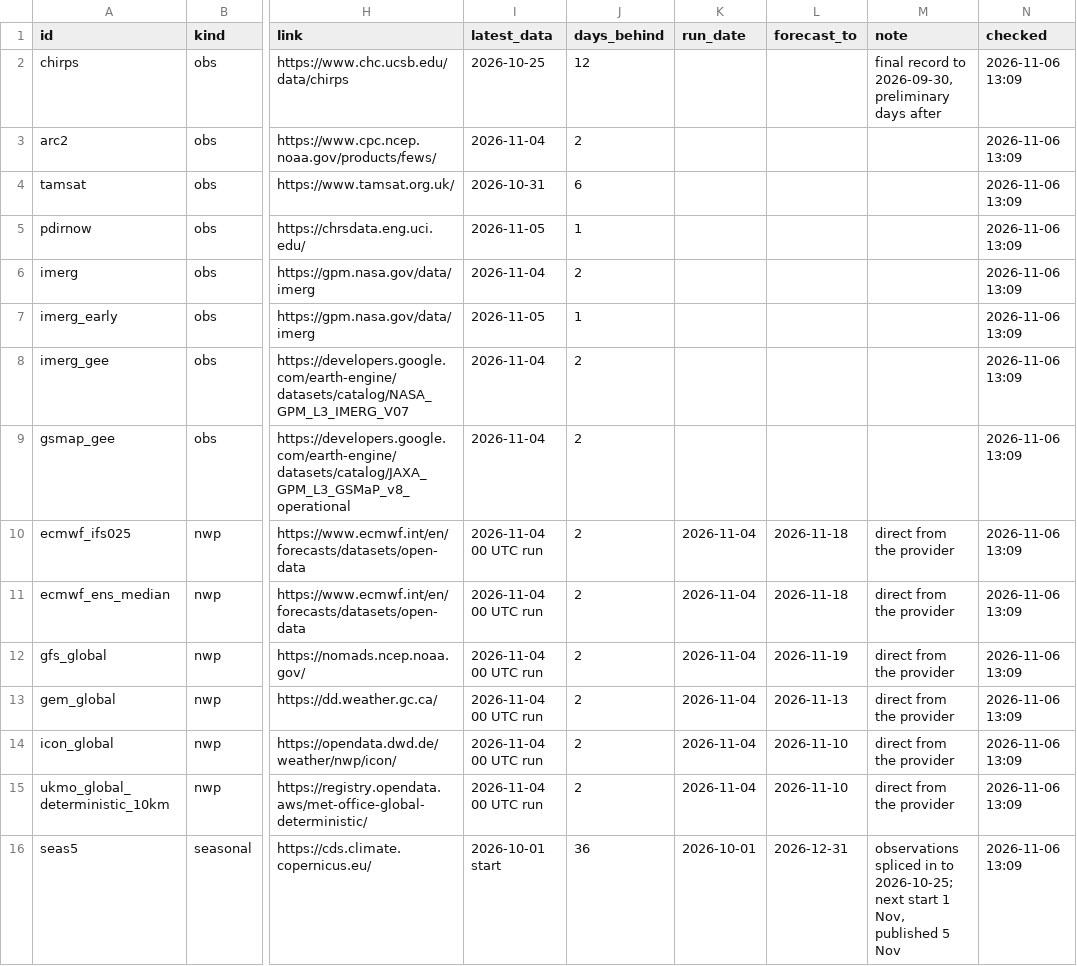
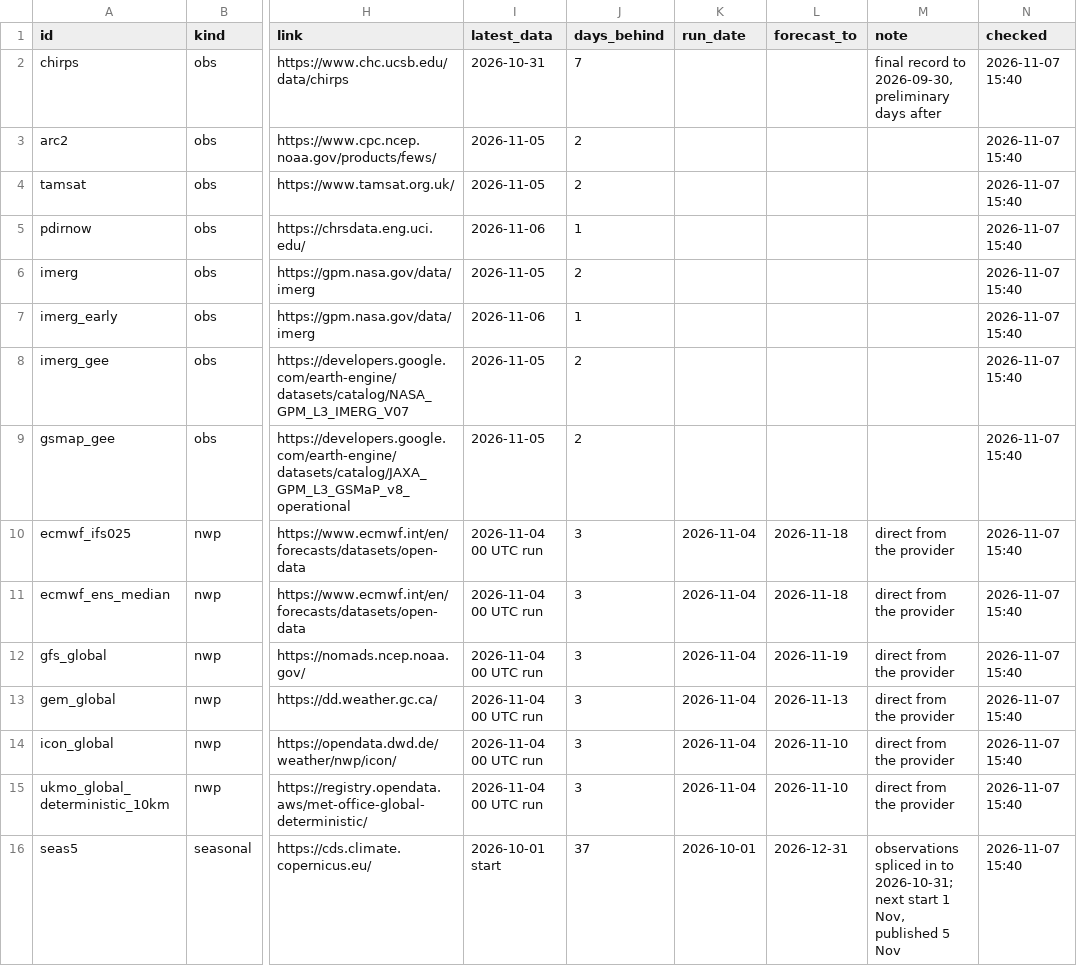
Before and after one commit to YonSci/-Operational-Multi-Model-Seasonal-Forecasting-System, a CSV file: frontend/public/tracker/data/products.csv, drawn as a sheet; only a part is shown, gaps mark what is left out; the diff names each change by its address in the sheet, - before the commit and + after, or states it on an @@ line.

```diff
--- a/frontend/public/tracker/data/products.csv
+++ b/frontend/public/tracker/data/products.csv
-I2 (latest_data): 2026-10-25
+I2 (latest_data): 2026-10-31
-J2 (days_behind): 12
+J2 (days_behind): 7
-N2:N16 (checked): 2026-11-06 13:09
+N2:N16 (checked): 2026-11-07 15:40
-I3 (latest_data): 2026-11-04
+I3 (latest_data): 2026-11-05
-I4 (latest_data): 2026-10-31
+I4 (latest_data): 2026-11-05
-J4 (days_behind): 6
+J4 (days_behind): 2
-I5 (latest_data): 2026-11-05
+I5 (latest_data): 2026-11-06
-I6 (latest_data): 2026-11-04
+I6 (latest_data): 2026-11-05
-I7 (latest_data): 2026-11-05
+I7 (latest_data): 2026-11-06
-I8:I9 (latest_data): 2026-11-04
+I8:I9 (latest_data): 2026-11-05
-J10:J15 (days_behind): 2
+J10:J15 (days_behind): 3
-J16 (days_behind): 36
+J16 (days_behind): 37
-M16 (note): …in to 2026-10-25; next start…
+M16 (note): …in to 2026-10-31; next start…
```
Also changed, not shown: frontend/public/tracker/data/ens_daily.csv, frontend/public/tracker/data/grid.csv, 21 other files.
